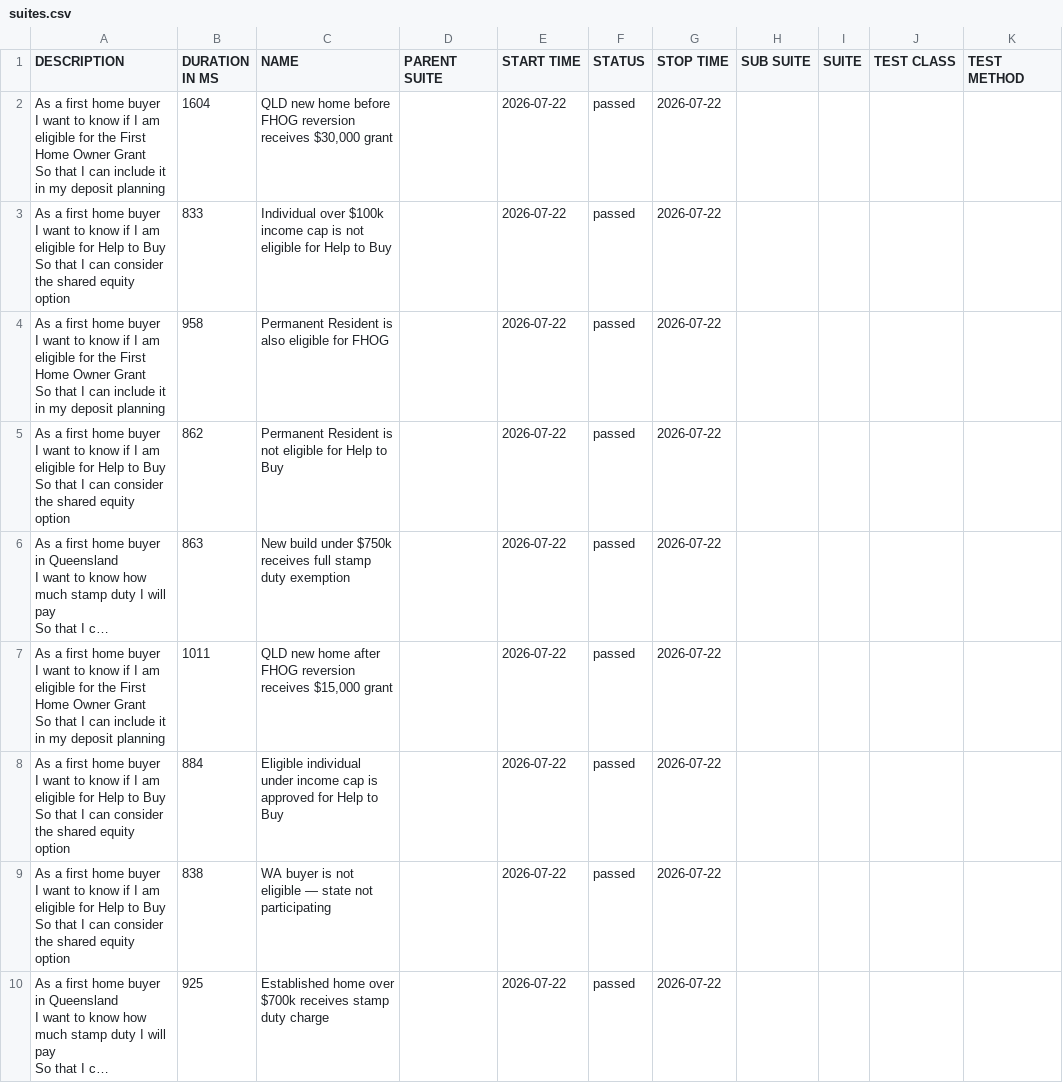
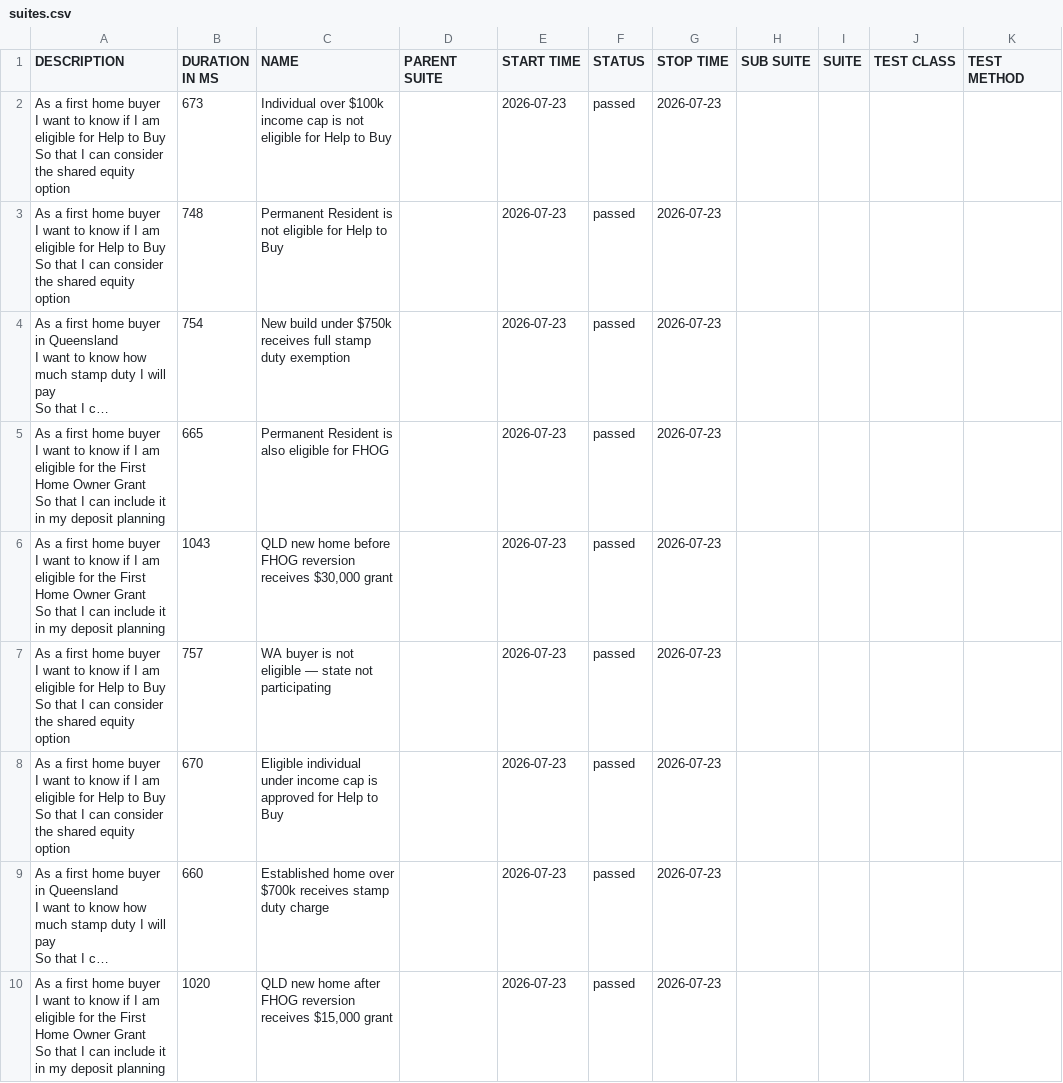
Before and after one commit to imon-buragohain/myfingoal-automation, a CSV file: latest/data/suites.csv, drawn as a sheet; long unchanged cells end in …; removed rows and columns are numbered as before the commit, all else as after; ↵ is a line break in a cell; the diff names each change by its address in the sheet, - before the commit and + after, or states it on an @@ line.

```diff
--- a/latest/data/suites.csv
+++ b/latest/data/suites.csv
-row 2: As a first home buyer ↵ I want to know if I am eligible for the First Home Owner Grant ↵ So that I can include it in my deposit planning | 1604 | QLD new home before FHOG reversion receives $30,000 grant |  | 2026-07-22 | passed | 2026-07-22
-B2 (DURATION IN MS): 833
+B2 (DURATION IN MS): 673
-E2 (START TIME): 2026-07-22
+E2 (START TIME): 2026-07-23
-G2 (STOP TIME): 2026-07-22
+G2 (STOP TIME): 2026-07-23
-row 4: As a first home buyer ↵ I want to know if I am eligible for the First Home Owner Grant ↵ So that I can include it in my deposit planning | 958 | Permanent Resident is also eligible for FHOG |  | 2026-07-22 | passed | 2026-07-22
-B3 (DURATION IN MS): 862
+B3 (DURATION IN MS): 748
-E3:E4 (START TIME): 2026-07-22
+E3:E4 (START TIME): 2026-07-23
-G3:G4 (STOP TIME): 2026-07-22
+G3:G4 (STOP TIME): 2026-07-23
-B4 (DURATION IN MS): 863
+B4 (DURATION IN MS): 754
+row 5: As a first home buyer ↵ I want to know if I am eligible for the First Home Owner Grant ↵ So that I can include it in my deposit planning | 665 | Permanent Resident is also eligible for FHOG |  | 2026-07-23 | passed | 2026-07-23
-B6 (DURATION IN MS): 1011
+B6 (DURATION IN MS): 1043
-C6 (NAME): …new home after FHOG reversion receives $15,000 grant
+C6 (NAME): …new home before FHOG reversion receives $30,000 grant
-E6 (START TIME): 2026-07-22
+E6 (START TIME): 2026-07-23
-G6 (STOP TIME): 2026-07-22
+G6 (STOP TIME): 2026-07-23
-row 8: As a first home buyer ↵ I want to know if I am eligible for Help to Buy ↵ So that I can consider the shared equity option | 884 | Eligible individual under income cap is approved for Help to Buy |  | 2026-07-22 | passed | 2026-07-22
-B7 (DURATION IN MS): 838
+B7 (DURATION IN MS): 757
-E7 (START TIME): 2026-07-22
+E7 (START TIME): 2026-07-23
-G7 (STOP TIME): 2026-07-22
+G7 (STOP TIME): 2026-07-23
+row 8: As a first home buyer ↵ I want to know if I am eligible for Help to Buy ↵ So that I can consider the shared equity option | 670 | Eligible individual under income cap is approved for Help to Buy |  | 2026-07-23 | passed | 2026-07-23
-B9 (DURATION IN MS): 925
+B9 (DURATION IN MS): 660
-E9 (START TIME): 2026-07-22
+E9 (START TIME): 2026-07-23
-G9 (STOP TIME): 2026-07-22
+G9 (STOP TIME): 2026-07-23
+row 10: As a first home buyer ↵ I want to know if I am eligible for the First Home Owner Grant ↵ So that I can include it in my deposit planning | 1020 | QLD new home after FHOG reversion receives $15,000 grant |  | 2026-07-23 | passed | 2026-07-23
```
Also changed, not shown: 33 other files.
